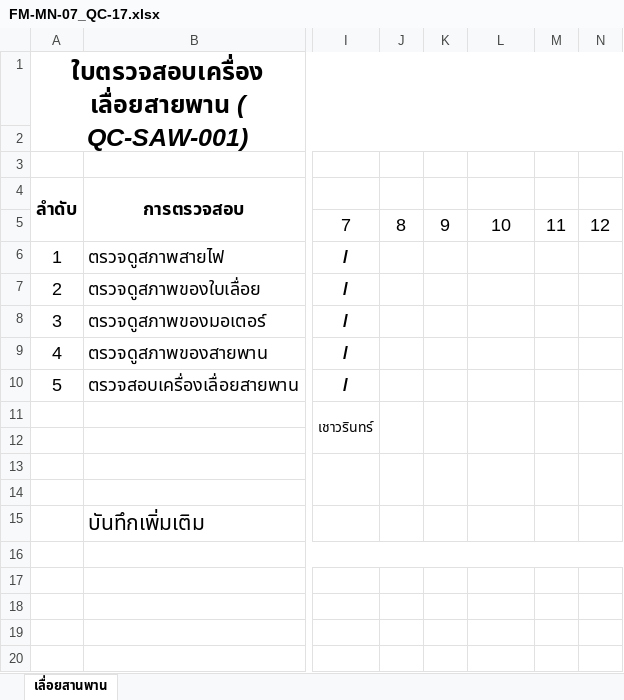
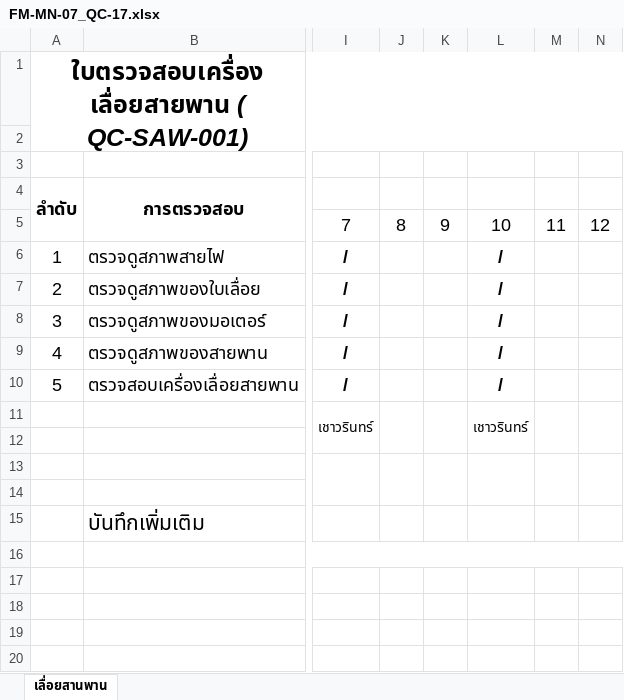
Before and after one commit to kayppc-cell/factory-maintenance-system, an Excel workbook: FM-MN-07_QC-17.xlsx, sheet เลื่อยสานพาน, drawn as a sheet; only a part is shown, gaps mark what is left out; values as stored, in another font and other column widths than the file's, no borders; charts and pictures not drawn; the diff names each change by its address in the sheet, - before the commit and + after, or states it on an @@ line.

Commit message:
Safe Direct Write Excel for QC-17 Day 10

```diff
--- a/FM-MN-07_QC-17.xlsx (sheet เลื่อยสานพาน)
+++ b/FM-MN-07_QC-17.xlsx (sheet เลื่อยสานพาน)
-L6:L10: (empty)
+L6:L10: /
-L11: (empty)
+L11: เชาวรินทร์
```
